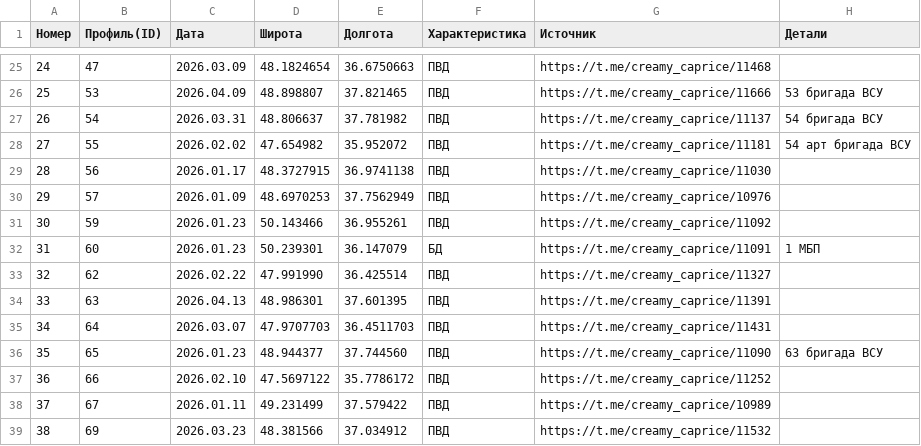
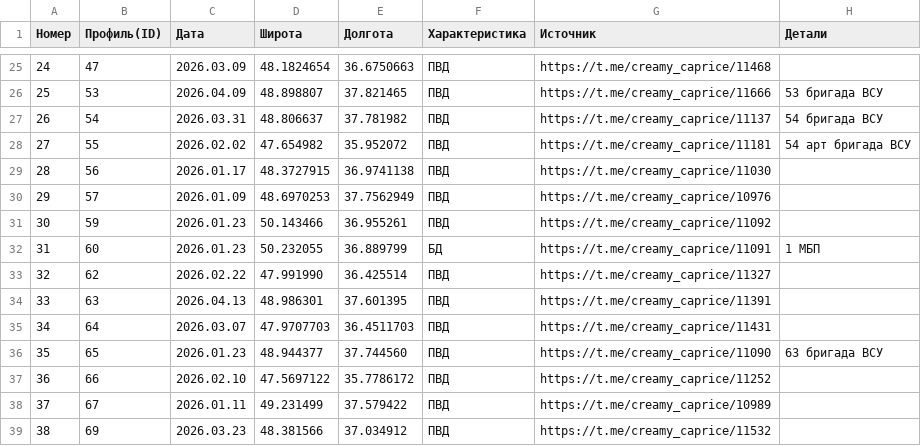
Before and after one commit to creamy-caprice/dataviewer, a CSV file: kml/Geolocations/UnitsUA.csv, drawn as a sheet; only a part is shown, gaps mark what is left out; the diff covers the shown part only.

```diff
--- a/kml/Geolocations/UnitsUA.csv
+++ b/kml/Geolocations/UnitsUA.csv
@@ -31,3 +31,3 @@
 30,59,2026.01.23,50.143466,36.955261,ПВД,https://t.me/creamy_caprice/11092,
-31,60,2026.01.23,50.239301,36.147079,БД,https://t.me/creamy_caprice/11091,1 МБП
+31,60,2026.01.23,50.232055,36.889799,БД,https://t.me/creamy_caprice/11091,1 МБП
 32,62,2026.02.22,47.991990,36.425514,ПВД,https://t.me/creamy_caprice/11327,
```
Also changed, not shown: 23 added rows and 1 edited cell elsewhere in this file.
